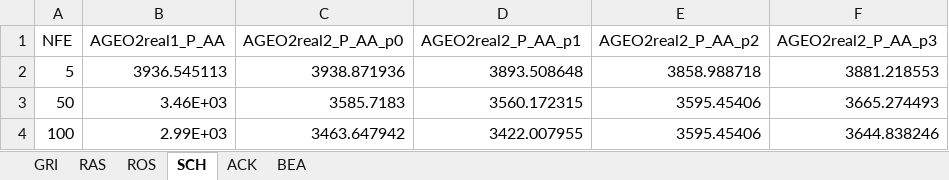
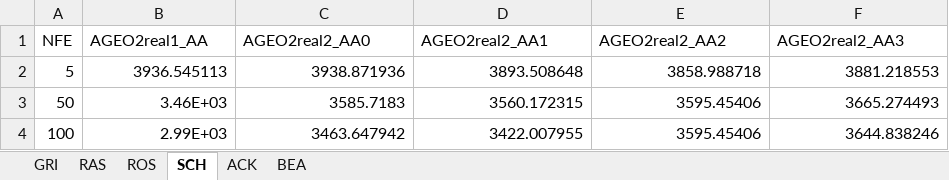
Before and after one commit to leobeckerdaluz/GEO_OptimizationAlgorithms, an Excel workbook: Execucoes Gerais/novo_final_comparativo_todos5AA.xlsx, sheet SCH, drawn as a sheet; only a part is shown; values as stored, in another font and other column widths than the file's, no borders; charts and pictures not drawn; the diff names each change by its address in the sheet, - before the commit and + after, or states it on an @@ line.

```diff
--- a/Execucoes Gerais/novo_final_comparativo_todos5AA.xlsx (sheet SCH)
+++ b/Execucoes Gerais/novo_final_comparativo_todos5AA.xlsx (sheet SCH)
-B1: AGEO2real1_P_AA
+B1: AGEO2real1_AA
-C1: AGEO2real2_P_AA_p0
+C1: AGEO2real2_AA0
-D1: AGEO2real2_P_AA_p1
+D1: AGEO2real2_AA1
-E1: AGEO2real2_P_AA_p2
+E1: AGEO2real2_AA2
-F1: AGEO2real2_P_AA_p3
+F1: AGEO2real2_AA3
```
Also changed, not shown: sheet RAS, sheet GRI, sheet ACK, sheet BEA, sheet ROS, charts or pictures, Execucoes Gerais/novo_final_GEOreal2PDS_vs_AGEOreal2PDS.xlsx, Execucoes Gerais/novo_final_GraficoFinal.xlsx, 4 other files.
